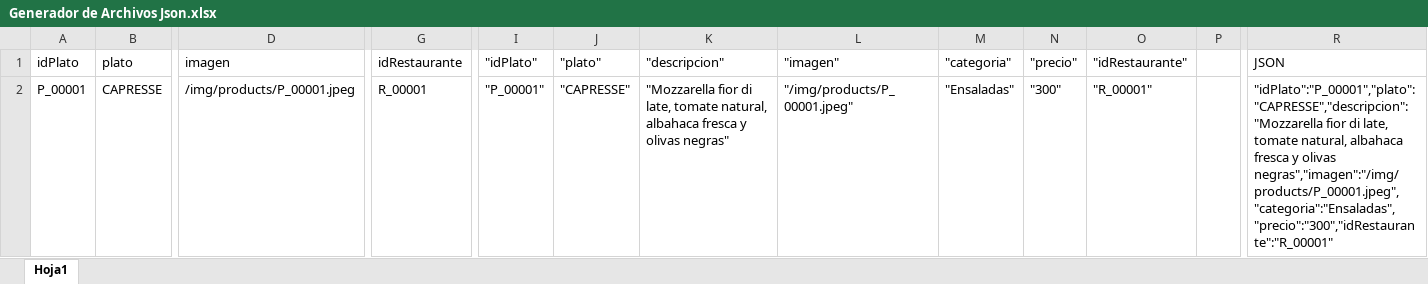
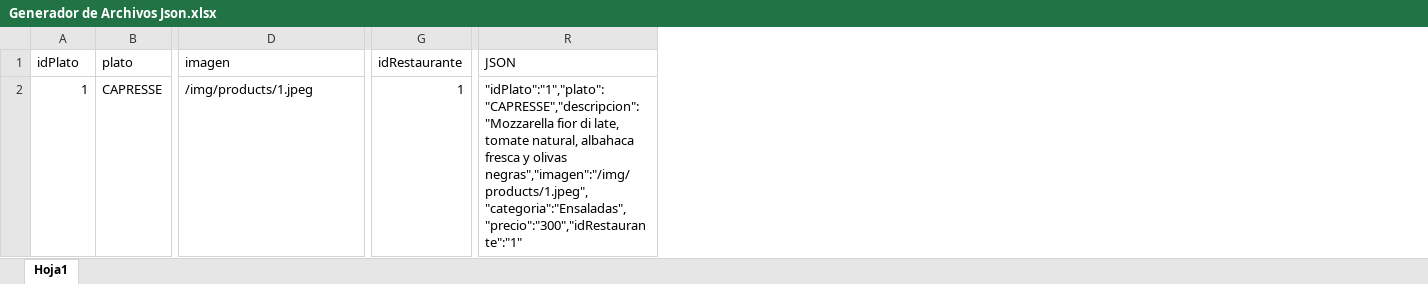
Before and after one commit to julietadicio/grupo_6_comamos, an Excel workbook: design/Generador de Archivos Json.xlsx, sheet Hoja1, drawn as a sheet; only a part is shown, gaps mark what is left out; values as stored, in another font and other column widths than the file's, no borders; the diff names each change by its address in the sheet, - before the commit and + after, or states it on an @@ line.

```diff
--- a/design/Generador de Archivos Json.xlsx (sheet Hoja1)
+++ b/design/Generador de Archivos Json.xlsx (sheet Hoja1)
@@ column I ("idPlato") hidden, row 2: "P_00001" @@
@@ column J ("plato") hidden, row 2: "CAPRESSE" @@
@@ column K ("descripcion") hidden, row 2: "Mozzarella fior di late, tomate natural, albahaca fresca y olivas negras" @@
@@ column L ("imagen") hidden, row 2: "/img/products/P_00001.jpeg" @@
@@ column M ("categoria") hidden, row 2: "Ensaladas" @@
@@ column N ("precio") hidden, row 2: "300" @@
@@ column O ("idRestaurante") hidden, row 2: "R_00001" @@
@@ column P hidden, empty @@
-A2 (idPlato): P_00001
+A2 (idPlato): 1
-D2 (imagen): /img/products/P_00001.jpeg
+D2 (imagen): /img/products/1.jpeg
-G2 (idRestaurante): R_00001
+G2 (idRestaurante): 1
-R2 (JSON): "idPlato":"P_00001","plato":"CAPRESSE","descripcion":"Mozzarella fior di late, tomate natural, albahaca fresca y olivas negras","imagen":"/img/products/P_00001.jpeg","categoria":"Ensaladas","precio":"300","idRestaurante":"R_00001"
+R2 (JSON): "idPlato":"1","plato":"CAPRESSE","descripcion":"Mozzarella fior di late, tomate natural, albahaca fresca y olivas negras","imagen":"/img/products/1.jpeg","categoria":"Ensaladas","precio":"300","idRestaurante":"1"
```
Also changed, not shown: hidden cells, 4 other files.
